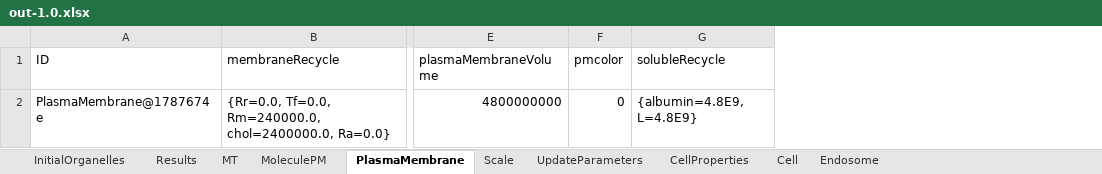
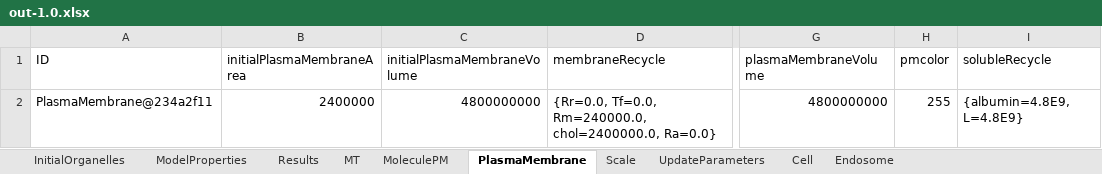
Before and after one commit to ihem-institute/immunity, an Excel workbook: out-1.0.xlsx, sheet PlasmaMembrane, drawn as a sheet; only a part is shown, gaps mark what is left out; values as stored, in another font and other column widths than the file's, no borders; addresses are those after the commit; the diff names each change by its address in the sheet, - before the commit and + after, or states it on an @@ line.

```diff
--- a/out-1.0.xlsx (sheet PlasmaMembrane)
+++ b/out-1.0.xlsx (sheet PlasmaMembrane)
-sheet tab: CellProperties
+sheet tab: ModelProperties
+column B (initialPlasmaMembraneArea), row 2: 2400000
+column C (initialPlasmaMembraneVolume), row 2: 4800000000
-A2 (ID): PlasmaMembrane@1787674e
+A2 (ID): PlasmaMembrane@234a2f11
-H2 (pmcolor): 0
+H2 (pmcolor): 255
```
Also changed, not shown: sheet MoleculePM, sheet Endosome, sheet MT, sheet Results, sheet UpdateParameters, sheet InitialOrganelles, 2 more sheets, out-10001.0.xlsx, out-15001.0.xlsx, 44 other files.
